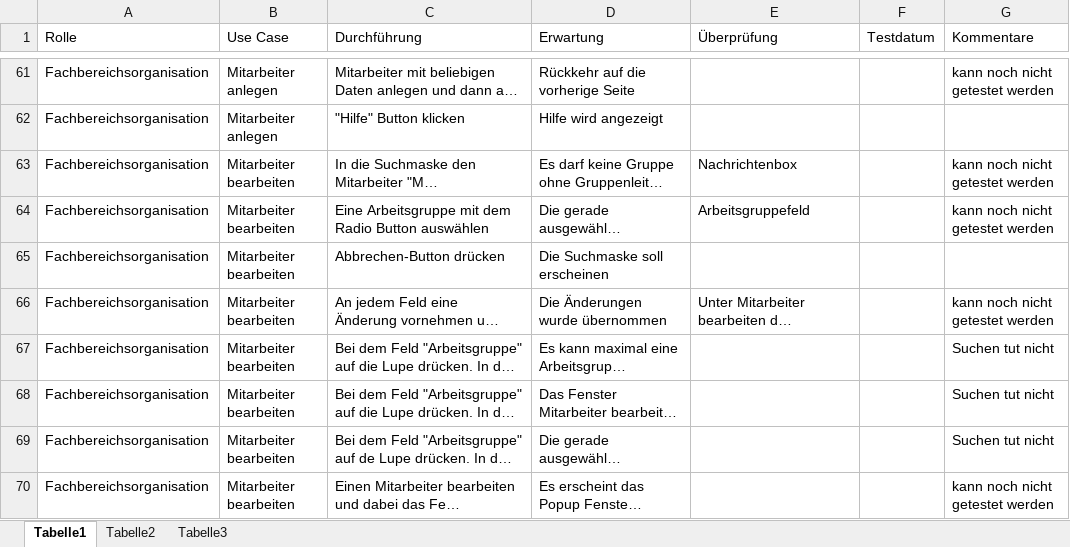
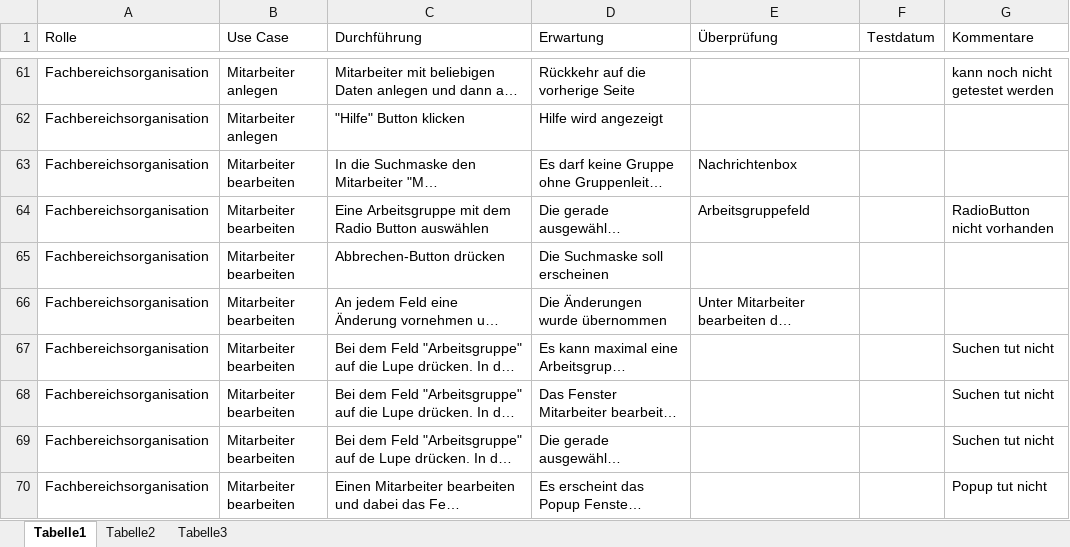
Before and after one commit to DanJoeHa/Fallstudie, an Excel workbook: Testphase/Testfälle_Fachbereichsorganisation.xlsx, sheet Tabelle1, drawn as a sheet; only a part is shown, gaps mark what is left out; long unchanged cells end in …; values as stored, in another font and other column widths than the file's, no cell formats; the diff covers the shown part only; the diff names each change by its address in the sheet, - before the commit and + after, or states it on an @@ line.

```diff
--- a/Testphase/Testfälle_Fachbereichsorganisation.xlsx (sheet Tabelle1)
+++ b/Testphase/Testfälle_Fachbereichsorganisation.xlsx (sheet Tabelle1)
-G63 (Kommentare): kann noch nicht getestet werden
+G63 (Kommentare): (empty)
-G64 (Kommentare): kann noch nicht getestet werden
+G64 (Kommentare): RadioButton nicht vorhanden
-G66 (Kommentare): kann noch nicht getestet werden
+G66 (Kommentare): (empty)
-G70 (Kommentare): kann noch nicht getestet werden
+G70 (Kommentare): Popup tut nicht
```
Also changed, not shown: 24 edited cells elsewhere in this sheet, cell formats, Testphase/Testfälle_Bereichsleiter.xlsx, Testphase/Testfälle_Zentralbereichsleiter.xlsx, 1 other file.
